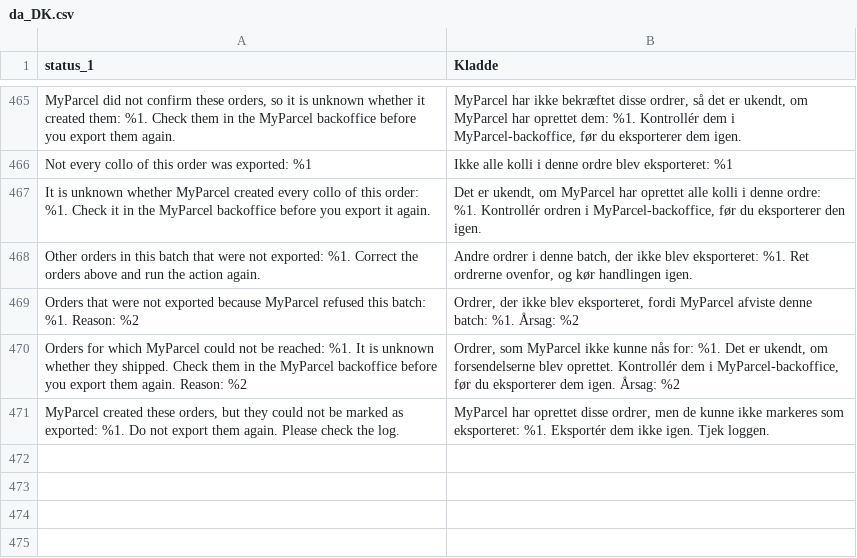
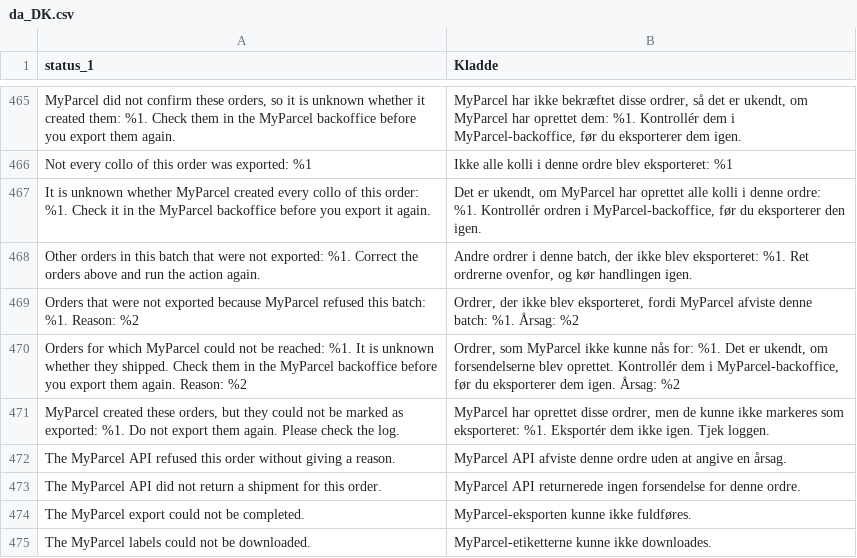
Before and after one commit to PedroFlores199/magento, a CSV file: i18n/da_DK.csv, drawn as a sheet; only a part is shown, gaps mark what is left out; the diff names each change by its address in the sheet, - before the commit and + after, or states it on an @@ line.

```diff
--- a/i18n/da_DK.csv
+++ b/i18n/da_DK.csv
+row 472: The MyParcel API refused this order without giving a reason. | MyParcel API afviste denne ordre uden at angive en årsag.
+row 473: The MyParcel API did not return a shipment for this order. | MyParcel API returnerede ingen forsendelse for denne ordre.
+row 474: The MyParcel export could not be completed. | MyParcel-eksporten kunne ikke fuldføres.
+row 475: The MyParcel labels could not be downloaded. | MyParcel-etiketterne kunne ikke downloades.
```
Also changed, not shown: i18n/de_DE.csv, i18n/fr_FR.csv, 12 other files.
